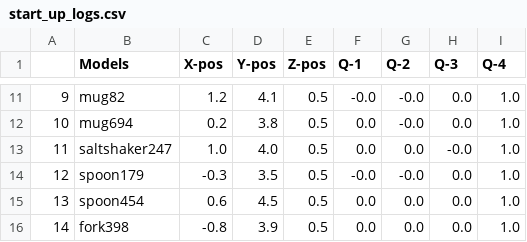
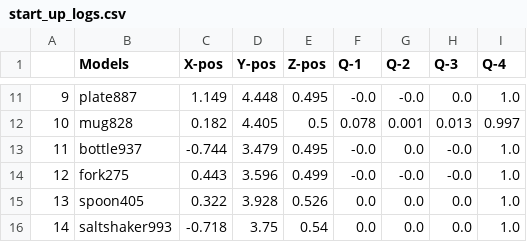
Before and after one commit to SOHAIL1996/Automatic_Test_Generation_For_Robot_Self_Examination, a CSV file: src/logger/logs/start_up_logs.csv, drawn as a sheet; only a part is shown, gaps mark what is left out; the diff covers the shown part only.

```diff
--- a/src/logger/logs/start_up_logs.csv
+++ b/src/logger/logs/start_up_logs.csv
@@ -11,6 +11,6 @@
-9,mug82,1.2,4.1,0.5,-0.0,-0.0,0.0,1.0
-10,mug694,0.2,3.8,0.5,0.0,-0.0,0.0,1.0
-11,saltshaker247,1.0,4.0,0.5,0.0,0.0,-0.0,1.0
-12,spoon179,-0.3,3.5,0.5,-0.0,-0.0,0.0,1.0
-13,spoon454,0.6,4.5,0.5,0.0,0.0,0.0,1.0
-14,fork398,-0.8,3.9,0.5,0.0,0.0,0.0,1.0
+9,plate887,1.149,4.448,0.495,-0.0,-0.0,0.0,1.0
+10,mug828,0.182,4.405,0.5,0.078,0.001,0.013,0.997
+11,bottle937,-0.744,3.479,0.495,-0.0,0.0,-0.0,1.0
+12,fork275,0.443,3.596,0.499,-0.0,-0.0,-0.0,1.0
+13,spoon405,0.322,3.928,0.526,0.0,0.0,0.0,1.0
+14,saltshaker993,-0.718,3.75,0.54,0.0,0.0,0.0,1.0
```
Also changed, not shown: 36 edited cells elsewhere in this file, src/logger/logs/nav_end_logs.csv, 29 other files.
